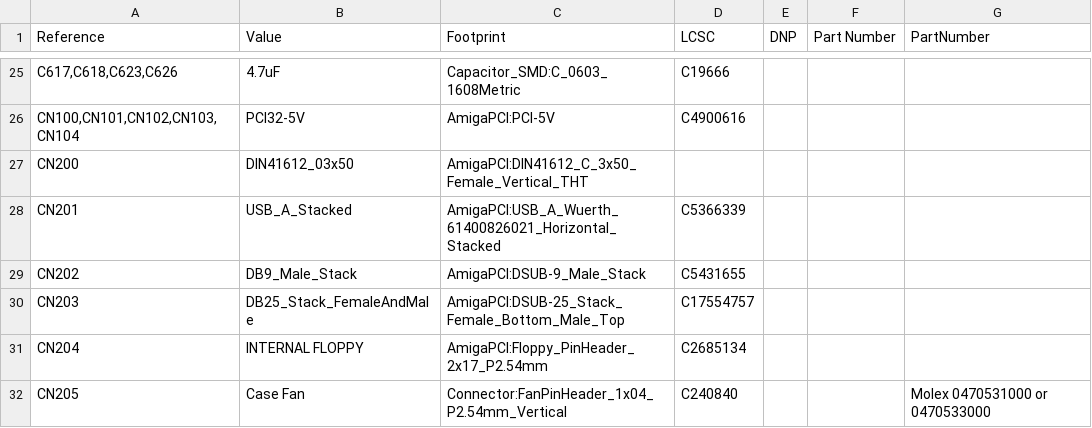
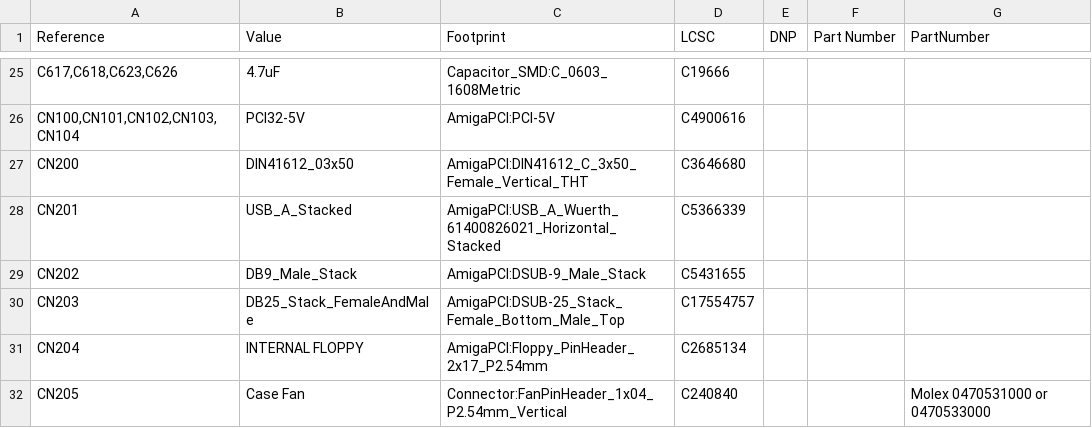
Before and after one commit to AmigaPCI/AmigaPCI-MainBoard, a CSV file: Gerber/Pick Place/AmigaPCI Mainboard REV70 BOM LCSC.csv, drawn as a sheet; only a part is shown, gaps mark what is left out; the diff names each change by its address in the sheet, - before the commit and + after, or states it on an @@ line.

Commit message:
Add part number for DIN41612 connector.

```diff
--- a/Gerber/Pick Place/AmigaPCI Mainboard REV70 BOM LCSC.csv
+++ b/Gerber/Pick Place/AmigaPCI Mainboard REV70 BOM LCSC.csv
-D27 (LCSC): (empty)
+D27 (LCSC): C3646680
```
Also changed, not shown: 3 other files.
